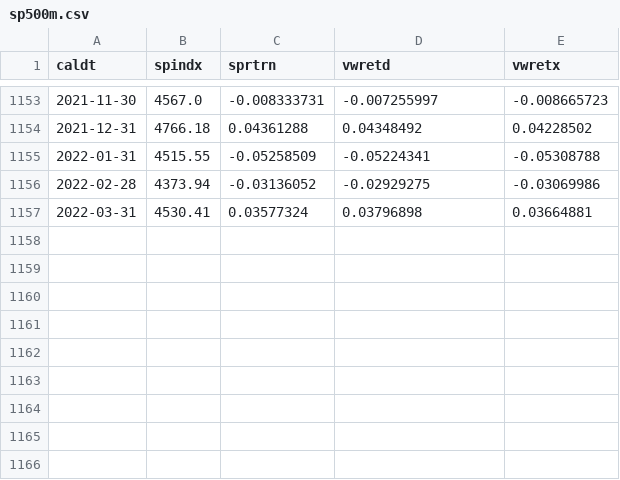
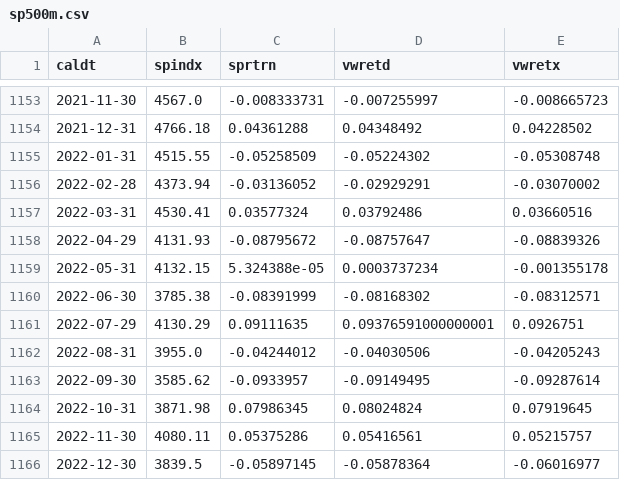
Before and after one commit to lukestein-classes/fdap, a CSV file: data/sp500m.csv, drawn as a sheet; only a part is shown, gaps mark what is left out.

Commit message:
CRSP data update through end 2022

```diff
--- a/data/sp500m.csv
+++ b/data/sp500m.csv
@@ -1154,4 +1154,13 @@ caldt,spindx,sprtrn,vwretd,vwretx
 2021-12-31,4766.18,0.04361288,0.04348492,0.04228502
-2022-01-31,4515.55,-0.05258509,-0.05224341,-0.05308788
-2022-02-28,4373.94,-0.03136052,-0.02929275,-0.03069986
-2022-03-31,4530.41,0.03577324,0.03796898,0.03664881
+2022-01-31,4515.55,-0.05258509,-0.05224302,-0.05308748
+2022-02-28,4373.94,-0.03136052,-0.02929291,-0.03070002
+2022-03-31,4530.41,0.03577324,0.03792486,0.03660516
+2022-04-29,4131.93,-0.08795672,-0.08757647,-0.08839326
+2022-05-31,4132.15,5.324388e-05,0.0003737234,-0.001355178
+2022-06-30,3785.38,-0.08391999,-0.08168302,-0.08312571
+2022-07-29,4130.29,0.09111635,0.09376591000000001,0.0926751
+2022-08-31,3955.0,-0.04244012,-0.04030506,-0.04205243
+2022-09-30,3585.62,-0.0933957,-0.09149495,-0.09287614
+2022-10-31,3871.98,0.07986345,0.08024824,0.07919645
+2022-11-30,4080.11,0.05375286,0.05416561,0.05215757
+2022-12-30,3839.5,-0.05897145,-0.05878364,-0.06016977
```
Also changed, not shown: 1 other file.
